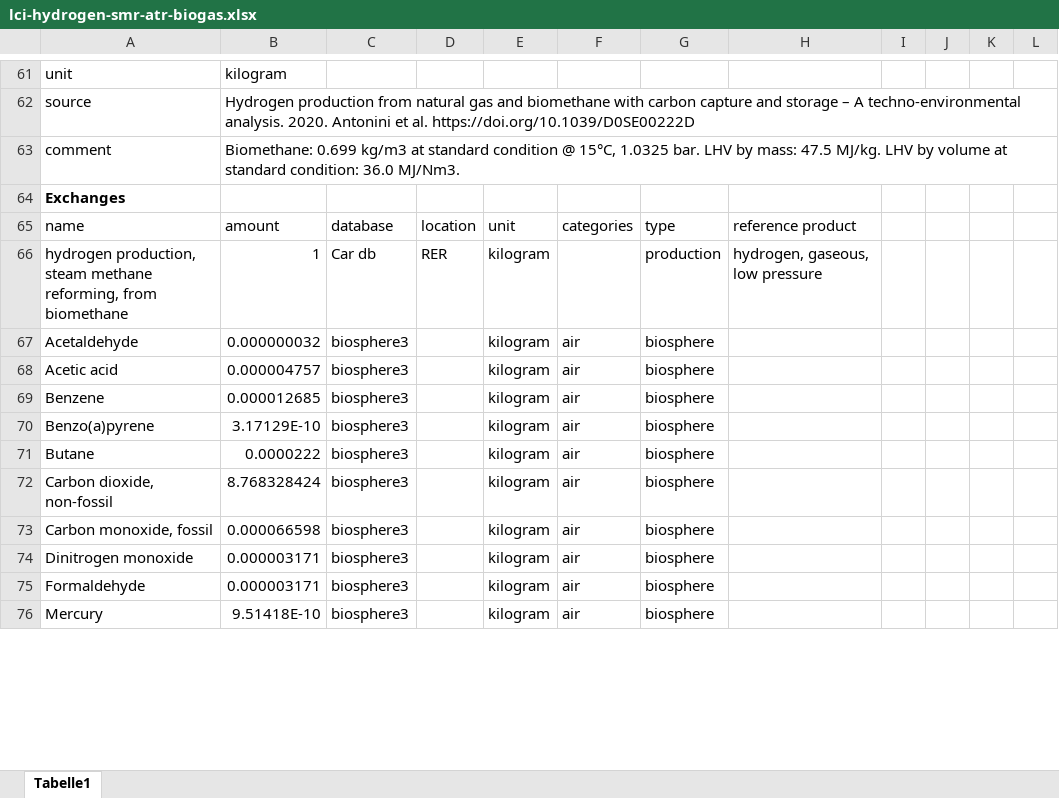
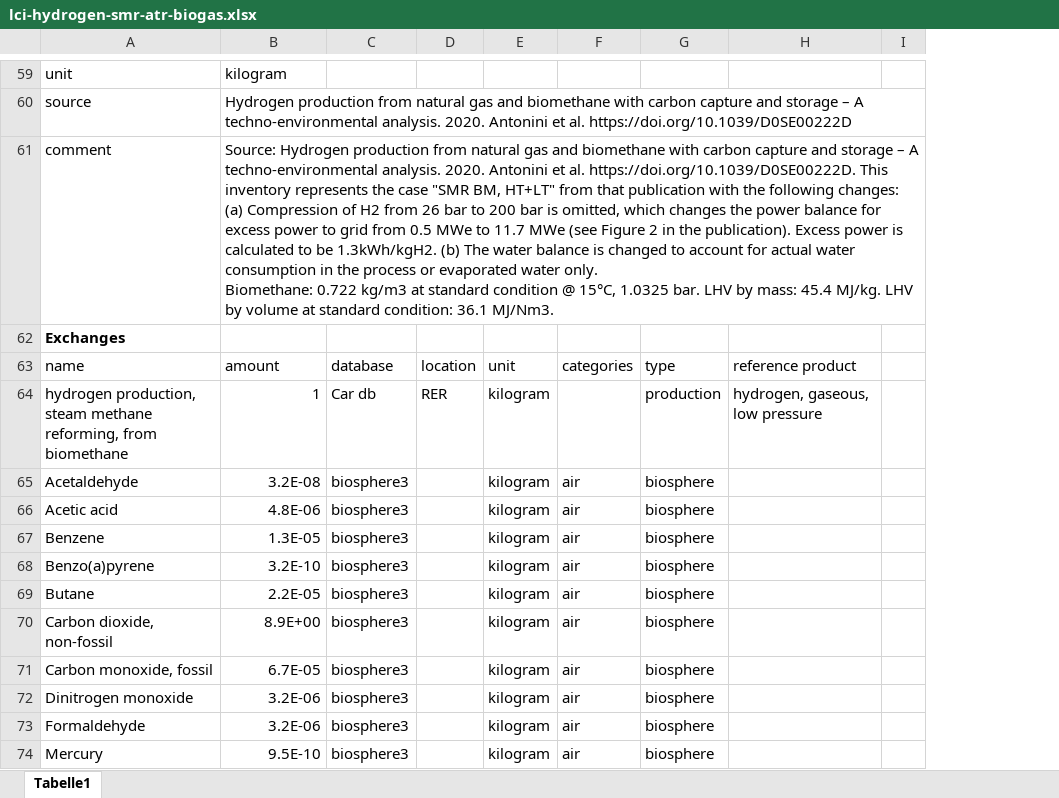
Before and after one commit to polca/premise, an Excel workbook: premise/data/additional_inventories/lci-hydrogen-smr-atr-biogas.xlsx, sheet Tabelle1, drawn as a sheet; only a part is shown, gaps mark what is left out; values as stored, in another font and other column widths than the file's, no borders; removed rows and columns are numbered as before the commit, all else as after; ↵ is a line break in a cell; the diff covers the shown part only; the diff names each change by its address in the sheet, - before the commit and + after, or states it on an @@ line.

```diff
--- a/premise/data/additional_inventories/lci-hydrogen-smr-atr-biogas.xlsx (sheet Tabelle1)
+++ b/premise/data/additional_inventories/lci-hydrogen-smr-atr-biogas.xlsx (sheet Tabelle1)
-column J, empty
-column K, empty
-column L, empty
-B61: Biomethane: 0.699 kg/m3 at standard condition @ 15°C, 1.0325 bar. LHV by mass: 47.5 MJ/kg. LHV by volume at standard condition: 36.0 MJ/Nm3.
+B61: Source: Hydrogen production from natural gas and biomethane with carbon capture and storage – A techno-environmental analysis. 2020. Antonini et al. https://doi.org/10.1039/D0SE00222D. This inventory represents the case "SMR BM, HT+LT" from that publication with the following changes: (a) Compression of H2 from 26 bar to 200 bar is omitted, which changes the power balance for excess power to grid from 0.5 MWe to 11.7 MWe (see Figure 2 in the publication). Excess power is calculated to be 1.3kWh/kgH2. (b) The water balance is changed to account for actual water consumption in the process or evaporated water only. ↵ Biomethane: 0.722 kg/m3 at standard condition @ 15°C, 1.0325 bar. LHV by mass: 45.4 MJ/kg. LHV by volume at standard condition: 36.1 MJ/Nm3.
-B65: 0.000000032
+B65: 3.2E-08
-B66: 0.000004757
+B66: 4.8E-06
-B67: 0.000012685
+B67: 1.3E-05
-B68: 3.17129E-10
+B68: 3.2E-10
-B69: 0.0000222
+B69: 2.2E-05
-B70: 8.768328424
+B70: 8.9E+00
-B71: 0.000066598
+B71: 6.7E-05
-B72:B73: 0.000003171
+B72:B73: 3.2E-06
-B74: 9.51418E-10
+B74: 9.5E-10
```
Also changed, not shown: 4 removed rows and 89 edited cells elsewhere in this sheet, formulas that keep their value, premise/data/additional_inventories/lci-hydrogen-smr-atr-natgas.xlsx.
